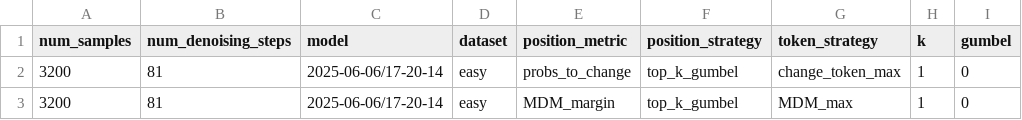
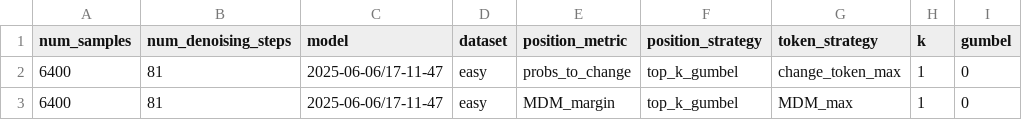
Before and after one commit to Paescal/gidd, a CSV file: gidd/configs/sampling/test_probs_to_change.csv, drawn as a sheet.

Commit message:
fix gumbel

```diff
--- a/gidd/configs/sampling/test_probs_to_change.csv
+++ b/gidd/configs/sampling/test_probs_to_change.csv
@@ -1,3 +1,3 @@
 num_samples,num_denoising_steps,model,dataset,position_metric,position_strategy,token_strategy,k,gumbel
-3200,81,2025-06-06/17-20-14,easy,probs_to_change,top_k_gumbel,change_token_max,1,0
-3200,81,2025-06-06/17-20-14,easy,MDM_margin,top_k_gumbel,MDM_max,1,0
+6400,81,2025-06-06/17-11-47,easy,probs_to_change,top_k_gumbel,change_token_max,1,0
+6400,81,2025-06-06/17-11-47,easy,MDM_margin,top_k_gumbel,MDM_max,1,0
```
Also changed, not shown: 5 other files.
